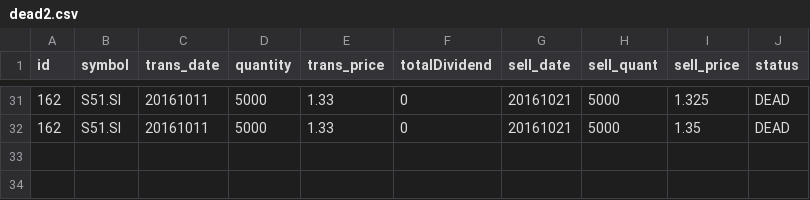
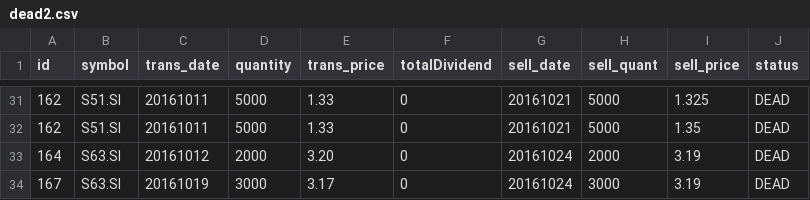
Before and after one commit to ozyxzzzss/git_csv, a CSV file: dead2.csv, drawn as a sheet; only a part is shown, gaps mark what is left out.

Commit message:
Update dead2.csv

```diff
--- a/dead2.csv
+++ b/dead2.csv
@@ -32 +32,3 @@ id,symbol,trans_date,quantity,trans_price, totalDividend, sell_date,sell_quant,
 162,S51.SI,20161011,5000,1.33,0,20161021,5000,1.35,DEAD
+164,S63.SI,20161012,2000,3.20,0,20161024,2000,3.19,DEAD
+167,S63.SI,20161019,3000,3.17,0,20161024,3000,3.19,DEAD
```
